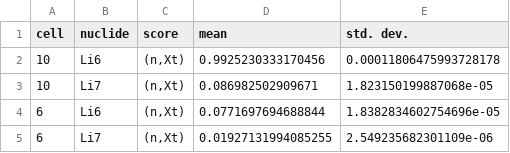
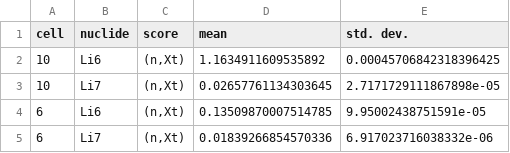
Before and after one commit to 1Dani-Boi/TBR1, a CSV file: 7.5%.csv, drawn as a sheet.

```diff
--- a/7.5%.csv
+++ b/7.5%.csv
@@ -1,5 +1,5 @@
 cell,nuclide,score,mean,std. dev.
-10,Li6,"(n,Xt)",0.9925230333170456,0.00011806475993728178
-10,Li7,"(n,Xt)",0.086982502909671,1.823150199887068e-05
-6,Li6,"(n,Xt)",0.0771697694688844,1.8382834602754696e-05
-6,Li7,"(n,Xt)",0.01927131994085255,2.549235682301109e-06
+10,Li6,"(n,Xt)",1.1634911609535892,0.00045706842318396425
+10,Li7,"(n,Xt)",0.02657761134303645,2.7171729111867898e-05
+6,Li6,"(n,Xt)",0.13509870007514785,9.95002438751591e-05
+6,Li7,"(n,Xt)",0.01839266854570336,6.917023716038332e-06
```
Also changed, not shown: scripts/7.5%.csv, scripts/Spectrum_lead_0.0_lead_0.0_lead_0.0_2.0_1_particles:100.csv, 35 other files.
